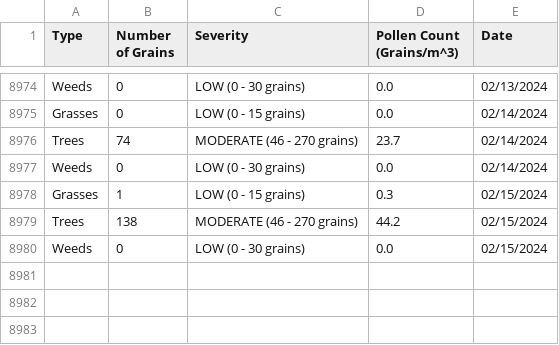
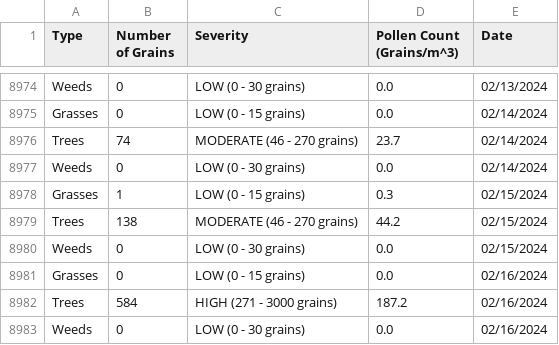
Before and after one commit to stephencarino/pollen, a CSV file: data/pollen-type.csv, drawn as a sheet; only a part is shown, gaps mark what is left out; the diff names each change by its address in the sheet, - before the commit and + after, or states it on an @@ line.

```diff
--- a/data/pollen-type.csv
+++ b/data/pollen-type.csv
+row 8981: Grasses | 0 | LOW (0 - 15 grains) | 0.0 | 02/16/2024
+row 8982: Trees | 584 | HIGH (271 - 3000 grains) | 187.2 | 02/16/2024
+row 8983: Weeds | 0 | LOW (0 - 30 grains) | 0.0 | 02/16/2024
```
Also changed, not shown: data/pollen-total.csv.
